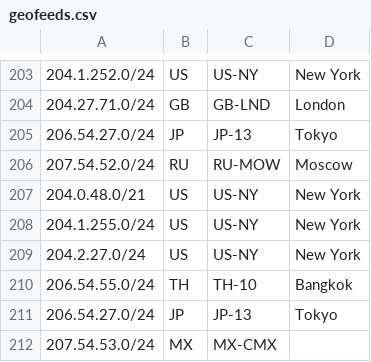
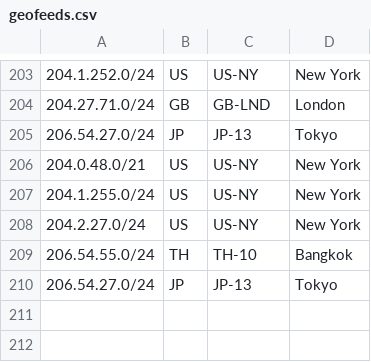
Before and after one commit to nttgin/geofeeds, a CSV file: geofeeds.csv, drawn as a sheet; only a part is shown, gaps mark what is left out; the diff names each change by its address in the sheet, - before the commit and + after, or states it on an @@ line.

Commit message:
Update geofeeds.csv

```diff
--- a/geofeeds.csv
+++ b/geofeeds.csv
-row 206: 207.54.52.0/24 | RU | RU-MOW | Moscow
-row 212: 207.54.53.0/24 | MX | MX-CMX
```
